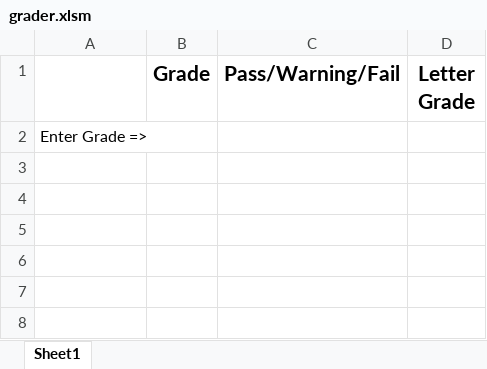
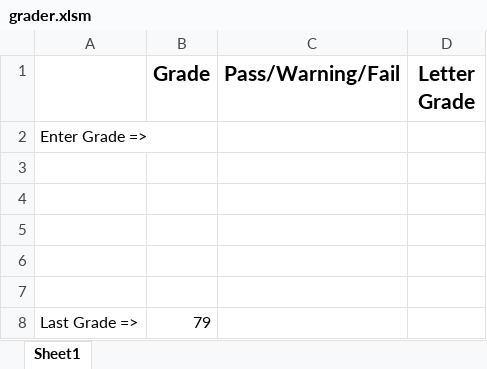
Before and after one commit to AfroQ/stock-analysis, an Excel workbook: Day-02/08-Stu_Gradebook/Unsolved/grader.xlsm, sheet Sheet1, drawn as a sheet; values as stored, in another font and other column widths than the file's, no borders; charts and pictures not drawn; the diff names each change by its address in the sheet, - before the commit and + after, or states it on an @@ line.

```diff
--- a/Day-02/08-Stu_Gradebook/Unsolved/grader.xlsm (sheet Sheet1)
+++ b/Day-02/08-Stu_Gradebook/Unsolved/grader.xlsm (sheet Sheet1)
+row 3: (empty)
+row 4: (empty)
+row 5: (empty)
+row 6: (empty)
+row 7: (empty)
+row 8: Last Grade => | 79
```
Also changed, not shown: charts or pictures, Day-01/07-Evr_ChickenNuggets/Unsolved/chicken_nuggets.xlsm, Day-02/02-Par_FizzBuzz/Unsolved/fizzbuzz.xlsm, 1 other file.
